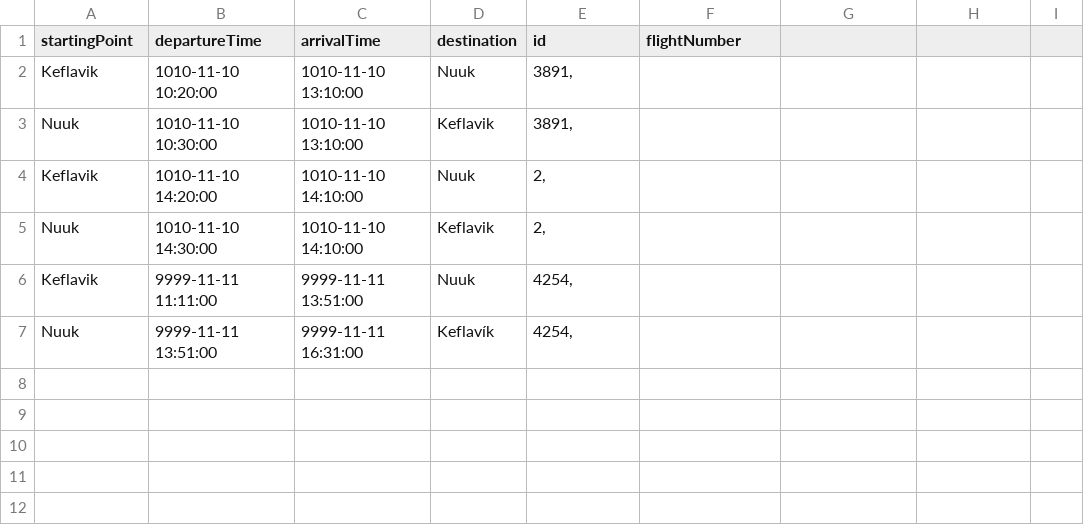
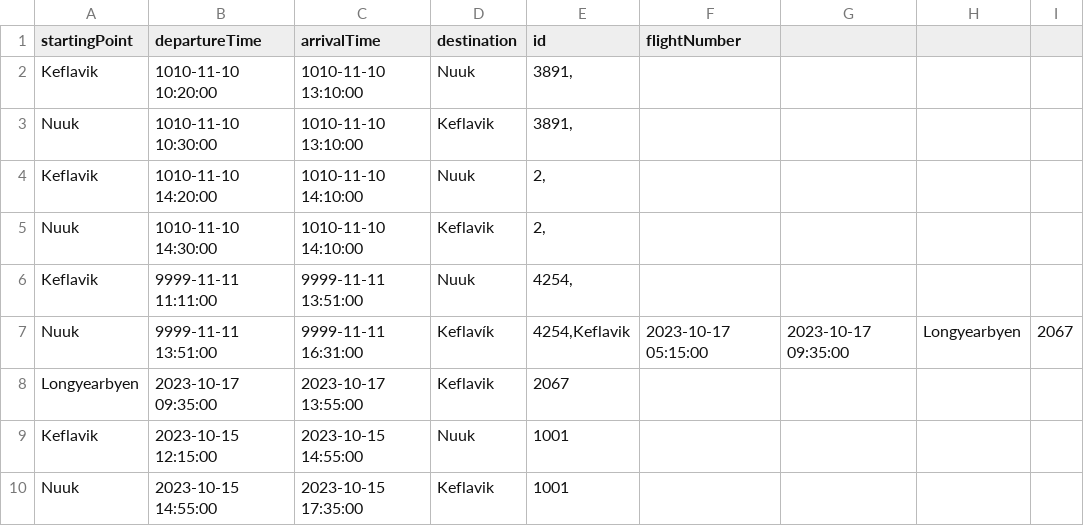
Before and after one commit to agustbirgir/Verklegt_namskeid1, a CSV file: files/flights.csv, drawn as a sheet.

```diff
--- a/files/flights.csv
+++ b/files/flights.csv
@@ -6,2 +6,5 @@ Nuuk;1010-11-10 14:30:00;1010-11-10 14:10:00;Keflavik;2,
 Keflavik;9999-11-11 11:11:00;9999-11-11 13:51:00;Nuuk;4254,
-Nuuk;9999-11-11 13:51:00;9999-11-11 16:31:00;Keflavík;4254,
+Nuuk;9999-11-11 13:51:00;9999-11-11 16:31:00;Keflavík;4254,Keflavik;2023-10-17 05:15:00;2023-10-17 09:35:00;Longyearbyen;2067
+Longyearbyen;2023-10-17 09:35:00;2023-10-17 13:55:00;Keflavik;2067
+Keflavik;2023-10-15 12:15:00;2023-10-15 14:55:00;Nuuk;1001
+Nuuk;2023-10-15 14:55:00;2023-10-15 17:35:00;Keflavik;1001
```
Also changed, not shown: 2 other files.
